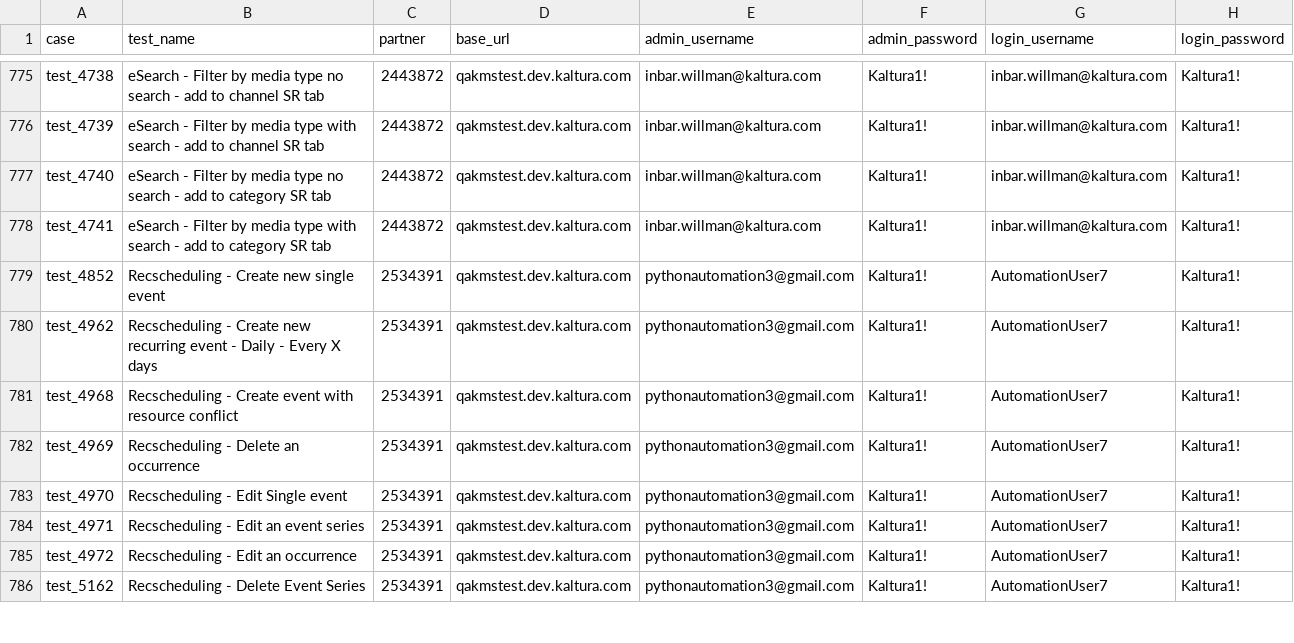
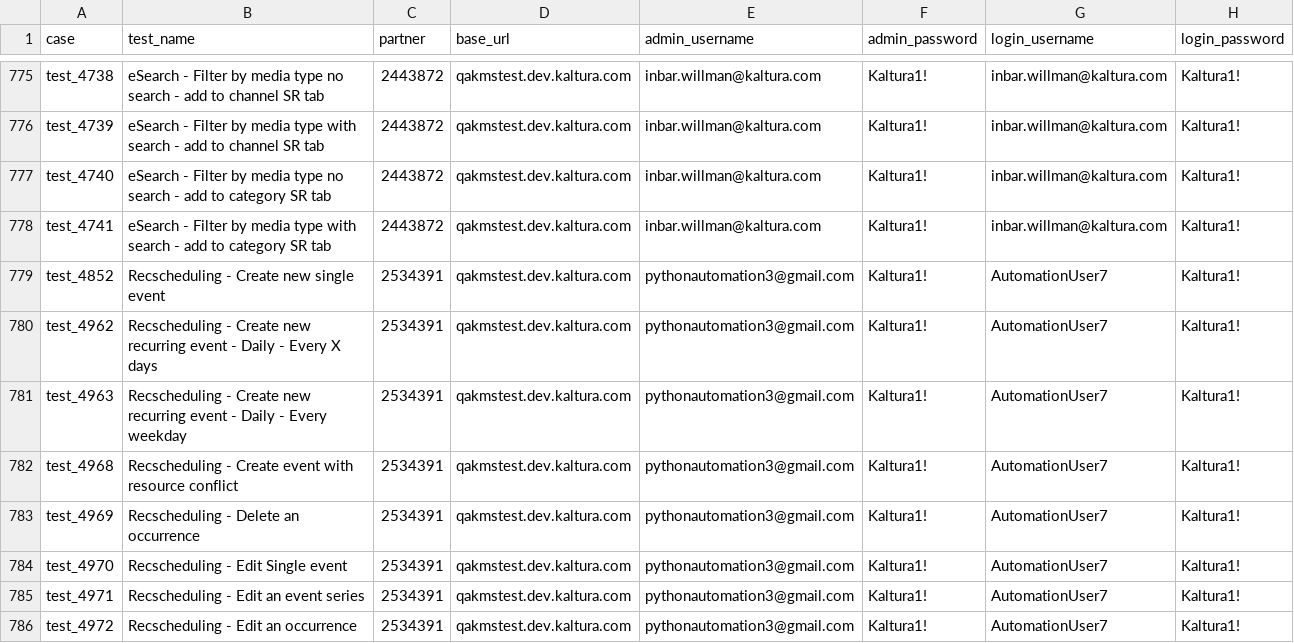
Before and after one commit to NadyaDi/kms-automation, a CSV file: web/ini/kms/testPartnersTestingNewUI.csv, drawn as a sheet; only a part is shown, gaps mark what is left out; the shorter side is filled out with more unchanged rows.

```diff
--- a/web/ini/kms/testPartnersTestingNewUI.csv
+++ b/web/ini/kms/testPartnersTestingNewUI.csv
@@ -780,2 +780,3 @@ test_4852,Recscheduling - Create new single event,2534391,qakmstest.dev.kaltura.
 test_4962,Recscheduling - Create new recurring event - Daily - Every X days,2534391,qakmstest.dev.kaltura.com,pythonautomation3@gmail.com,Kaltura1!,AutomationUser7,Kaltura1!
+test_4963,Recscheduling - Create new recurring event - Daily - Every weekday,2534391,qakmstest.dev.kaltura.com,pythonautomation3@gmail.com,Kaltura1!,AutomationUser7,Kaltura1!
 test_4968,Recscheduling - Create event with resource conflict,2534391,qakmstest.dev.kaltura.com,pythonautomation3@gmail.com,Kaltura1!,AutomationUser7,Kaltura1!
```
Also changed, not shown: web/ini/kms/testPartnersProdNewUI.csv, web/ini/kms/testSet.csv.
